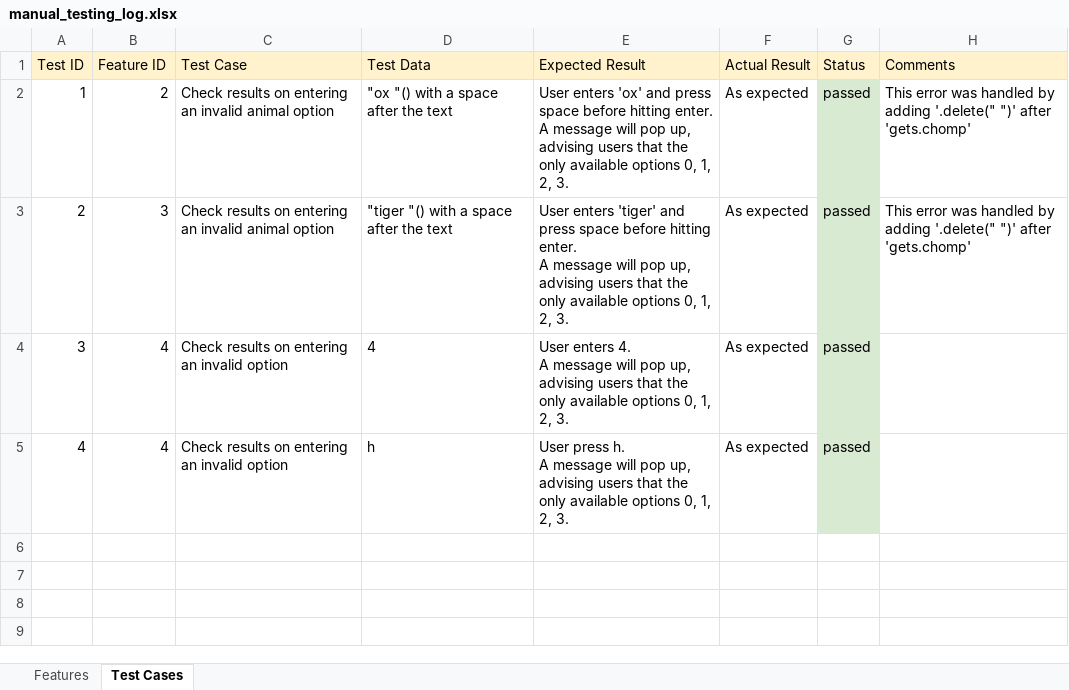
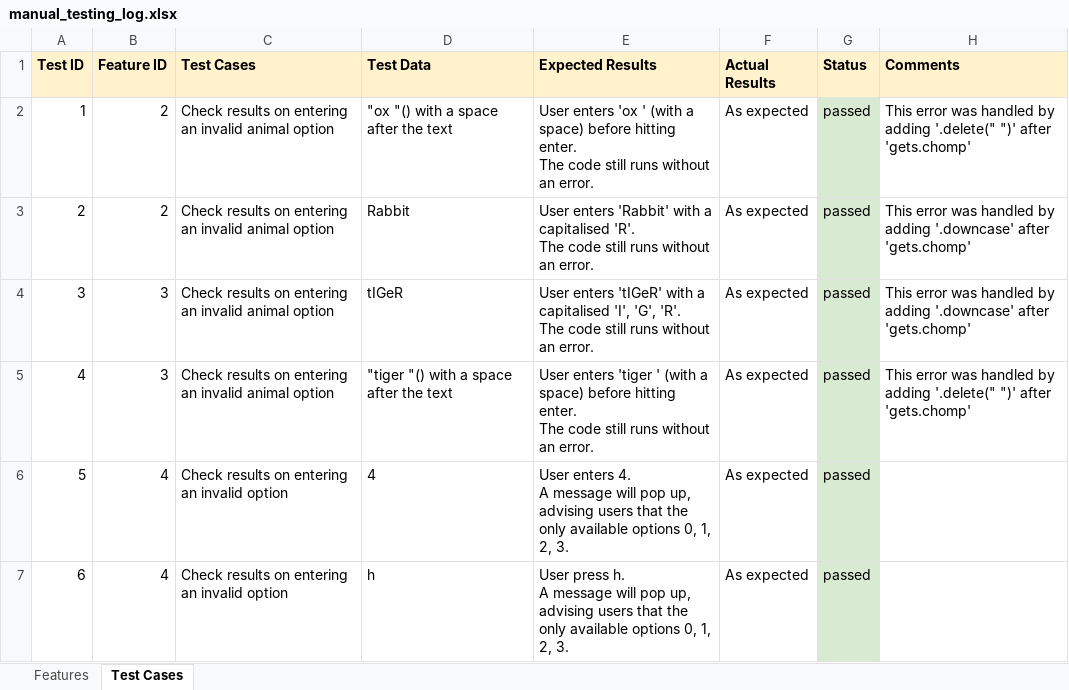
Before and after one commit to EllieChen-Git/Oriental-Zodiac-Patronus, an Excel workbook: manual_testing_log.xlsx, sheet Test Cases, drawn as a sheet; values as stored, in another font and other column widths than the file's, no borders; ↵ is a line break in a cell; the diff names each change by its address in the sheet, - before the commit and + after, or states it on an @@ line.

Commit message:
updated manual_testing_log.xlsx

```diff
--- a/manual_testing_log.xlsx (sheet Test Cases)
+++ b/manual_testing_log.xlsx (sheet Test Cases)
-A1:H1 bold: off
+A1:H1 bold: on
-C1: Test Case
+C1: Test Cases
-E1: Expected Result
+E1: Expected Results
-F1: Actual Result
+F1: Actual Results
-E2 (Expected Results): User enters 'ox' and press space before hitting enter. ↵ A message will pop up, advising users that the only available options 0, 1, 2, 3.
+E2 (Expected Results): User enters 'ox ' (with a space) before hitting enter. ↵ The code still runs without an error.
-B3 (Feature ID): 3
+B3 (Feature ID): 2
-D3 (Test Data): "tiger "() with a space after the text
+D3 (Test Data): Rabbit
-E3 (Expected Results): User enters 'tiger' and press space before hitting enter. ↵ A message will pop up, advising users that the only available options 0, 1, 2, 3.
+E3 (Expected Results): User enters 'Rabbit' with a capitalised 'R'. ↵ The code still runs without an error.
-H3 (Comments): …by adding '.delete(" ")' after 'gets.chomp'
+H3 (Comments): …by adding '.downcase' after 'gets.chomp'
-B4:B5 (Feature ID): 4
+B4:B5 (Feature ID): 3
-C4:C5 (Test Cases): …an invalid option
+C4:C5 (Test Cases): …an invalid animal option
-D4 (Test Data): 4
+D4 (Test Data): tIGeR
-E4 (Expected Results): User enters 4. ↵ A message will pop up, advising users that the only available options 0, 1, 2, 3.
+E4 (Expected Results): User enters 'tIGeR' with a capitalised 'I', 'G', 'R'. ↵ The code still runs without an error.
-H4 (Comments): (empty)
+H4 (Comments): This error was handled by adding '.downcase' after 'gets.chomp'
-D5 (Test Data): h
+D5 (Test Data): "tiger "() with a space after the text
-E5 (Expected Results): User press h. ↵ A message will pop up, advising users that the only available options 0, 1, 2, 3.
+E5 (Expected Results): User enters 'tiger ' (with a space) before hitting enter. ↵ The code still runs without an error.
-H5 (Comments): (empty)
+H5 (Comments): This error was handled by adding '.delete(" ")' after 'gets.chomp'
+row 6: 5 | 4 | Check results on entering an invalid option | 4 | User enters 4. ↵ A message will pop up, advising users that the only available options 0, 1, 2, 3. | As expected | passed
+row 7: 6 | 4 | Check results on entering an invalid option | h | User press h. ↵ A message will pop up, advising users that the only available options 0, 1, 2, 3. | As expected | passed
```
Also changed, not shown: sheet Features.
